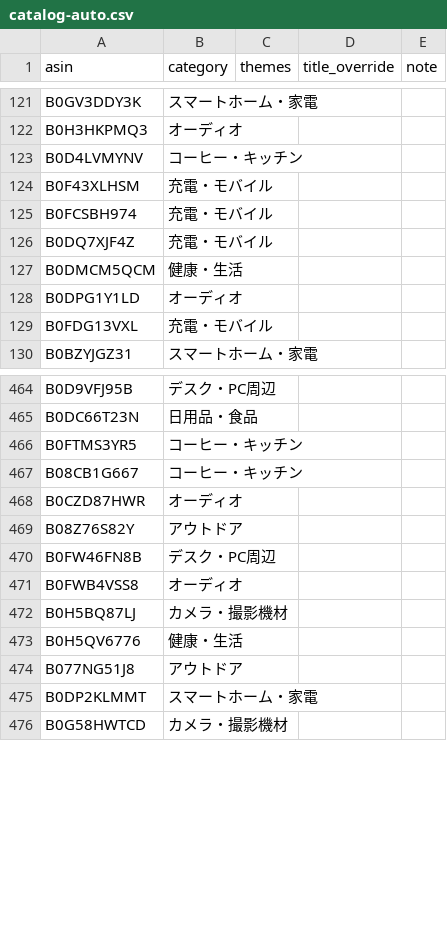
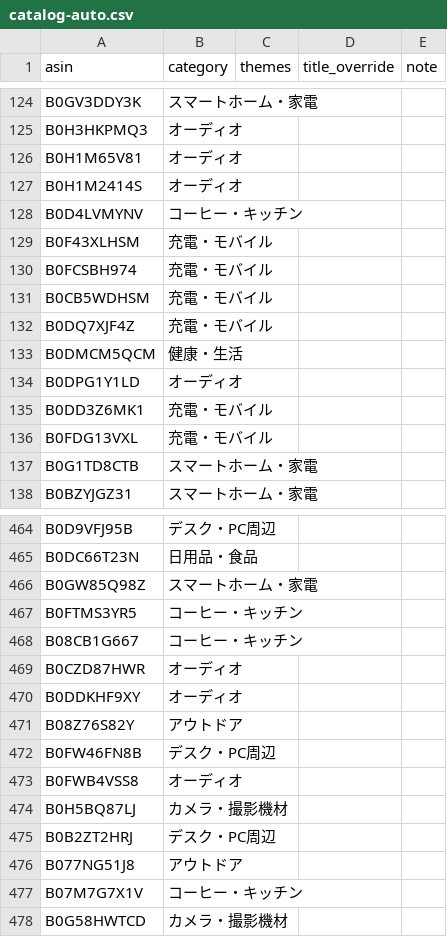
Before and after one commit to yokoichi/amazonsalematome, a CSV file: data/catalog-auto.csv, drawn as a sheet; only a part is shown, gaps mark what is left out; the diff covers the shown part only.

```diff
--- a/data/catalog-auto.csv
+++ b/data/catalog-auto.csv
@@ -122,2 +125,4 @@ B0GV3DDY3K,スマートホーム・家電,,,
 B0H3HKPMQ3,オーディオ,,,
+B0H1M65V81,オーディオ,,,
+B0H1M2414S,オーディオ,,,
 B0D4LVMYNV,コーヒー・キッチン,,,
@@ -125,2 +130,3 @@ B0F43XLHSM,充電・モバイル,,,
 B0FCSBH974,充電・モバイル,,,
+B0CB5WDHSM,充電・モバイル,,,
 B0DQ7XJF4Z,充電・モバイル,,,
@@ -128,3 +134,5 @@ B0DMCM5QCM,健康・生活,,,
 B0DPG1Y1LD,オーディオ,,,
+B0DD3Z6MK1,充電・モバイル,,,
 B0FDG13VXL,充電・モバイル,,,
+B0G1TD8CTB,スマートホーム・家電,,,
 B0BZYJGZ31,スマートホーム・家電,,,
@@ -465,2 +465,3 @@ B0D9VFJ95B,デスク・PC周辺,,,
 B0DC66T23N,日用品・食品,,,
+B0GW85Q98Z,スマートホーム・家電,,,
 B0FTMS3YR5,コーヒー・キッチン,,,
@@ -468,2 +469,3 @@ B08CB1G667,コーヒー・キッチン,,,
 B0CZD87HWR,オーディオ,,,
+B0DDKHF9XY,オーディオ,,,
 B08Z76S82Y,アウトドア,,,
@@ -472,5 +474,5 @@ B0FWB4VSS8,オーディオ,,,
 B0H5BQ87LJ,カメラ・撮影機材,,,
-B0H5QV6776,健康・生活,,,
+B0B2ZT2HRJ,デスク・PC周辺,,,
 B077NG51J8,アウトドア,,,
-B0DP2KLMMT,スマートホーム・家電,,,
+B07M7G7X1V,コーヒー・キッチン,,,
 B0G58HWTCD,カメラ・撮影機材,,,
```
Also changed, not shown: 16 added rows, 20 removed rows, 18 moved rows and 2 edited cells elsewhere in this file, 1 other file.
